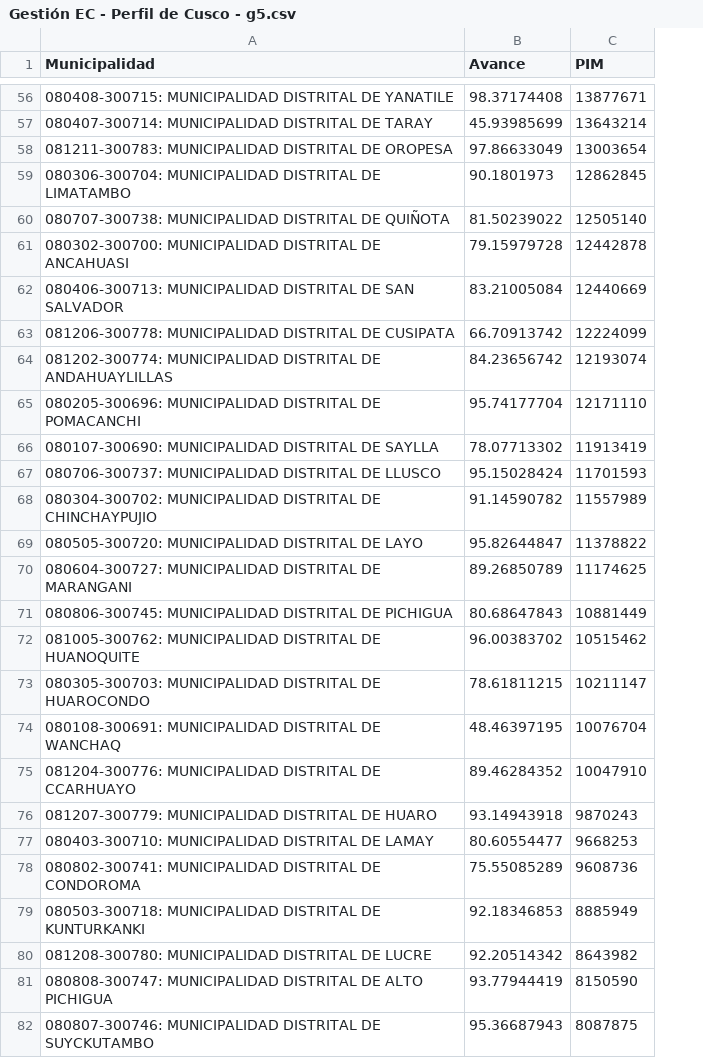
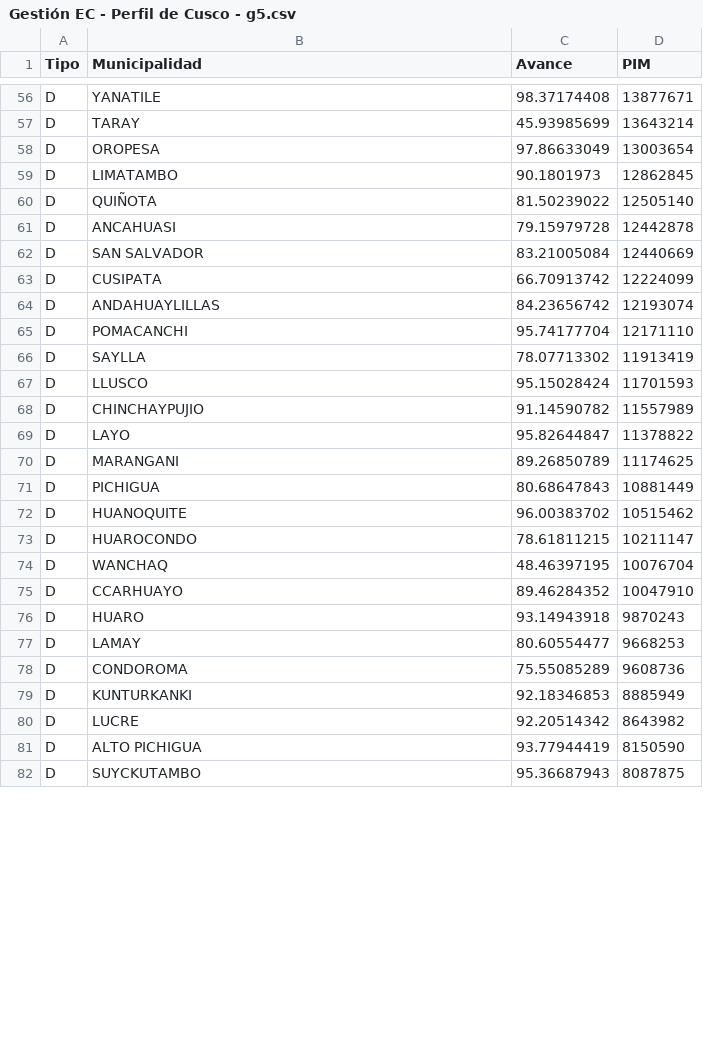
Before and after one commit to vfuentesc/Informes-IPE, a CSV file: 2023-11-13 Perfil de Cusco/Gestión EC - Perfil de Cusco - g5.csv, drawn as a sheet; only a part is shown, gaps mark what is left out; addresses are those after the commit; the diff covers the shown part only; the diff names each change by its address in the sheet, - before the commit and + after, or states it on an @@ line.

```diff
--- a/2023-11-13 Perfil de Cusco/Gestión EC - Perfil de Cusco - g5.csv
+++ b/2023-11-13 Perfil de Cusco/Gestión EC - Perfil de Cusco - g5.csv
+column A (Tipo), rows 56-82: all D
-B56 (Municipalidad): 080408-300715: MUNICIPALIDAD DISTRITAL DE YANATILE
+B56 (Municipalidad): YANATILE
-B57 (Municipalidad): 080407-300714: MUNICIPALIDAD DISTRITAL DE TARAY
+B57 (Municipalidad): TARAY
-B58 (Municipalidad): 081211-300783: MUNICIPALIDAD DISTRITAL DE OROPESA
+B58 (Municipalidad): OROPESA
-B59 (Municipalidad): 080306-300704: MUNICIPALIDAD DISTRITAL DE LIMATAMBO
+B59 (Municipalidad): LIMATAMBO
-B60 (Municipalidad): 080707-300738: MUNICIPALIDAD DISTRITAL DE QUIÑOTA
+B60 (Municipalidad): QUIÑOTA
-B61 (Municipalidad): 080302-300700: MUNICIPALIDAD DISTRITAL DE ANCAHUASI
+B61 (Municipalidad): ANCAHUASI
-B62 (Municipalidad): 080406-300713: MUNICIPALIDAD DISTRITAL DE SAN SALVADOR
+B62 (Municipalidad): SAN SALVADOR
-B63 (Municipalidad): 081206-300778: MUNICIPALIDAD DISTRITAL DE CUSIPATA
+B63 (Municipalidad): CUSIPATA
-B64 (Municipalidad): 081202-300774: MUNICIPALIDAD DISTRITAL DE ANDAHUAYLILLAS
+B64 (Municipalidad): ANDAHUAYLILLAS
-B65 (Municipalidad): 080205-300696: MUNICIPALIDAD DISTRITAL DE POMACANCHI
+B65 (Municipalidad): POMACANCHI
-B66 (Municipalidad): 080107-300690: MUNICIPALIDAD DISTRITAL DE SAYLLA
+B66 (Municipalidad): SAYLLA
-B67 (Municipalidad): 080706-300737: MUNICIPALIDAD DISTRITAL DE LLUSCO
+B67 (Municipalidad): LLUSCO
-B68 (Municipalidad): 080304-300702: MUNICIPALIDAD DISTRITAL DE CHINCHAYPUJIO
+B68 (Municipalidad): CHINCHAYPUJIO
-B69 (Municipalidad): 080505-300720: MUNICIPALIDAD DISTRITAL DE LAYO
+B69 (Municipalidad): LAYO
-B70 (Municipalidad): 080604-300727: MUNICIPALIDAD DISTRITAL DE MARANGANI
+B70 (Municipalidad): MARANGANI
-B71 (Municipalidad): 080806-300745: MUNICIPALIDAD DISTRITAL DE PICHIGUA
+B71 (Municipalidad): PICHIGUA
-B72 (Municipalidad): 081005-300762: MUNICIPALIDAD DISTRITAL DE HUANOQUITE
+B72 (Municipalidad): HUANOQUITE
-B73 (Municipalidad): 080305-300703: MUNICIPALIDAD DISTRITAL DE HUAROCONDO
+B73 (Municipalidad): HUAROCONDO
-B74 (Municipalidad): 080108-300691: MUNICIPALIDAD DISTRITAL DE WANCHAQ
+B74 (Municipalidad): WANCHAQ
-B75 (Municipalidad): 081204-300776: MUNICIPALIDAD DISTRITAL DE CCARHUAYO
+B75 (Municipalidad): CCARHUAYO
-B76 (Municipalidad): 081207-300779: MUNICIPALIDAD DISTRITAL DE HUARO
+B76 (Municipalidad): HUARO
-B77 (Municipalidad): 080403-300710: MUNICIPALIDAD DISTRITAL DE LAMAY
+B77 (Municipalidad): LAMAY
-B78 (Municipalidad): 080802-300741: MUNICIPALIDAD DISTRITAL DE CONDOROMA
+B78 (Municipalidad): CONDOROMA
-B79 (Municipalidad): 080503-300718: MUNICIPALIDAD DISTRITAL DE KUNTURKANKI
+B79 (Municipalidad): KUNTURKANKI
-B80 (Municipalidad): 081208-300780: MUNICIPALIDAD DISTRITAL DE LUCRE
+B80 (Municipalidad): LUCRE
-B81 (Municipalidad): 080808-300747: MUNICIPALIDAD DISTRITAL DE ALTO PICHIGUA
+B81 (Municipalidad): ALTO PICHIGUA
-B82 (Municipalidad): 080807-300746: MUNICIPALIDAD DISTRITAL DE SUYCKUTAMBO
+B82 (Municipalidad): SUYCKUTAMBO
```
Also changed, not shown: 89 edited cells elsewhere in this file.
